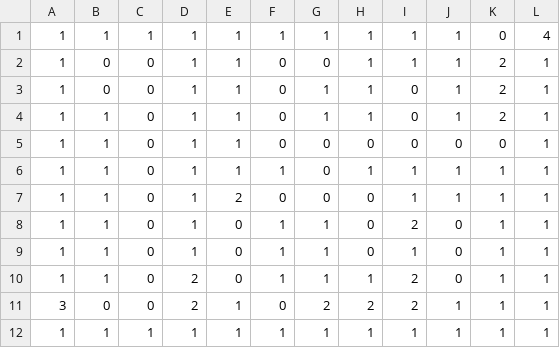
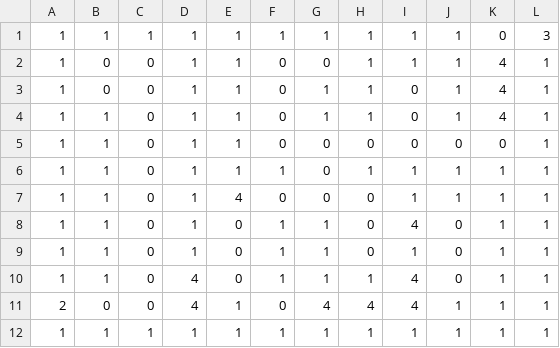
Before and after one commit to yuukiutr/-, a CSV file: 00_vivid2d 2.8 pazle/game/data/excel/stage1.csv, drawn as a sheet.

```diff
--- a/00_vivid2d 2.8 pazle/game/data/excel/stage1.csv
+++ b/00_vivid2d 2.8 pazle/game/data/excel/stage1.csv
@@ -1,12 +1,12 @@
-1,1,1,1,1,1,1,1,1,1,0,4
-1,0,0,1,1,0,0,1,1,1,2,1
-1,0,0,1,1,0,1,1,0,1,2,1
-1,1,0,1,1,0,1,1,0,1,2,1
+1,1,1,1,1,1,1,1,1,1,0,3
+1,0,0,1,1,0,0,1,1,1,4,1
+1,0,0,1,1,0,1,1,0,1,4,1
+1,1,0,1,1,0,1,1,0,1,4,1
 1,1,0,1,1,0,0,0,0,0,0,1
 1,1,0,1,1,1,0,1,1,1,1,1
-1,1,0,1,2,0,0,0,1,1,1,1
-1,1,0,1,0,1,1,0,2,0,1,1
+1,1,0,1,4,0,0,0,1,1,1,1
+1,1,0,1,0,1,1,0,4,0,1,1
 1,1,0,1,0,1,1,0,1,0,1,1
-1,1,0,2,0,1,1,1,2,0,1,1
-3,0,0,2,1,0,2,2,2,1,1,1
+1,1,0,4,0,1,1,1,4,0,1,1
+2,0,0,4,1,0,4,4,4,1,1,1
 1,1,1,1,1,1,1,1,1,1,1,1
```
Also changed, not shown: 4 other files.
